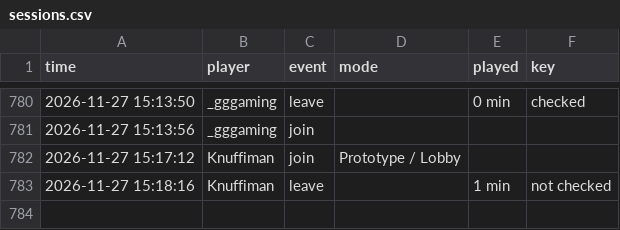
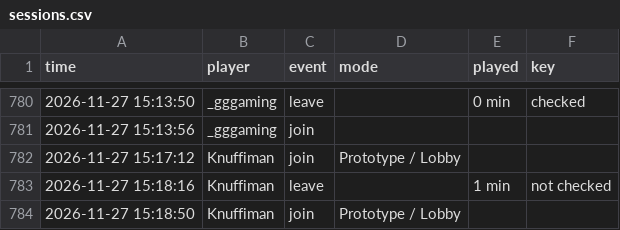
Before and after one commit to knuffiman/online-watch, a CSV file: sessions.csv, drawn as a sheet; only a part is shown, gaps mark what is left out; the diff names each change by its address in the sheet, - before the commit and + after, or states it on an @@ line.

```diff
--- a/sessions.csv
+++ b/sessions.csv
+row 784: 2026-11-27 15:18:50 | Knuffiman | join | Prototype / Lobby
```
Also changed, not shown: 1 other file.
